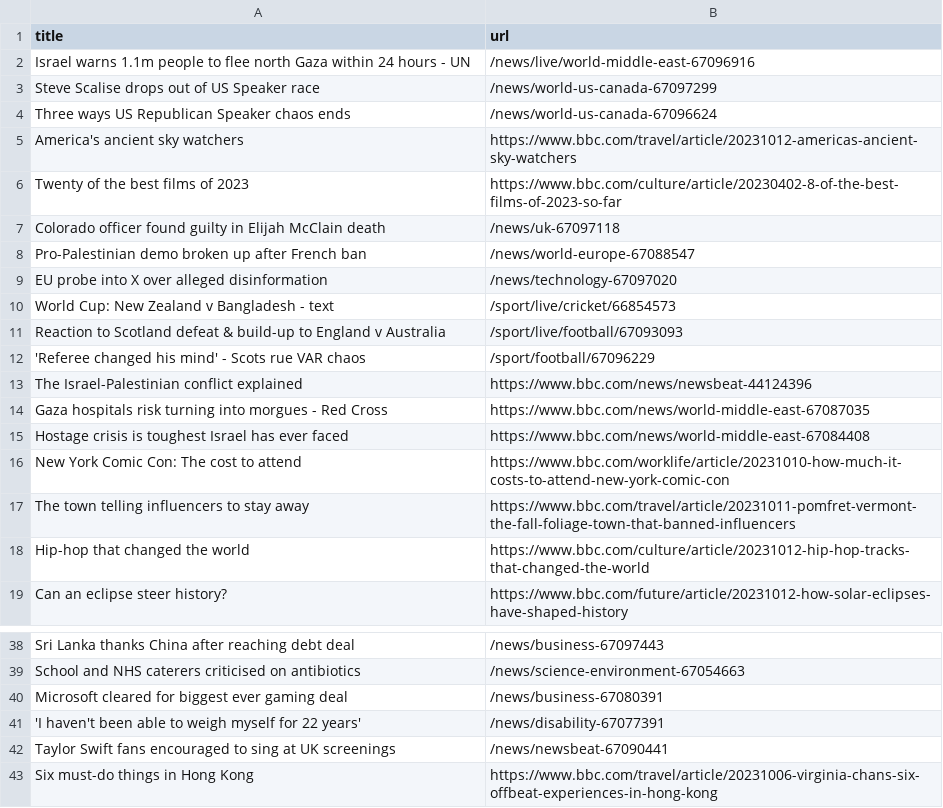
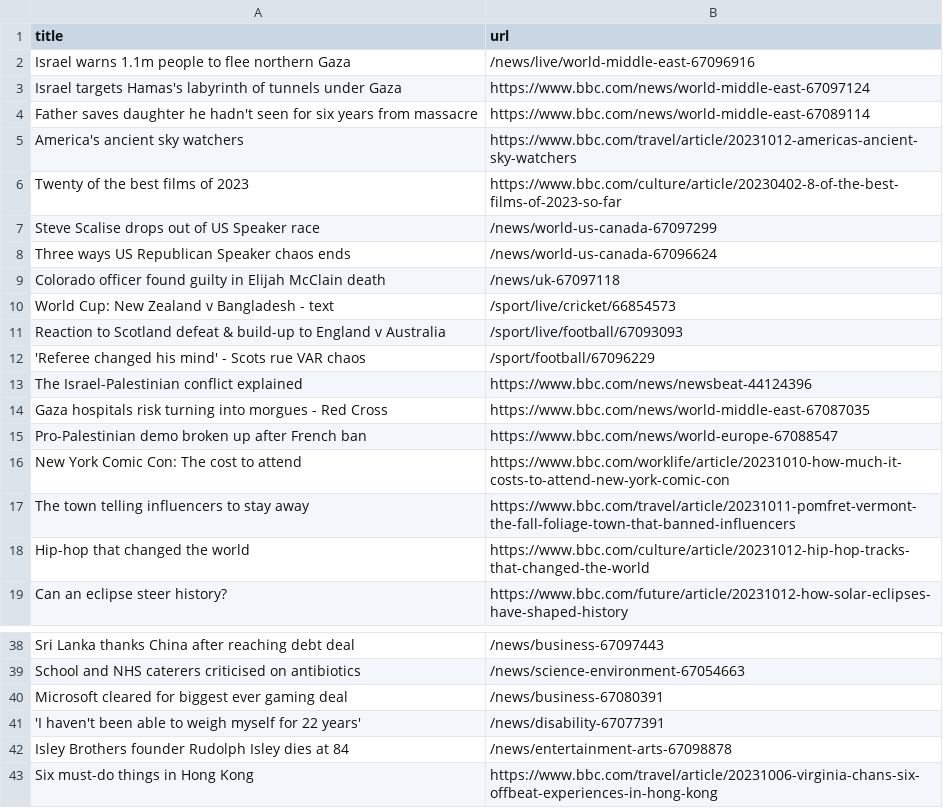
Before and after one commit to jsoma/automatic-scraper-bbc, a CSV file: bbc.csv, drawn as a sheet; only a part is shown, gaps mark what is left out.

```diff
--- a/bbc.csv
+++ b/bbc.csv
@@ -1,10 +1,10 @@
 title,url
-Israel warns 1.1m people to flee north Gaza within 24 hours - UN,/news/live/world-middle-east-67096916
+Israel warns 1.1m people to flee northern Gaza,/news/live/world-middle-east-67096916
+Israel targets Hamas's labyrinth of tunnels under Gaza,https://www.bbc.com/news/world-middle-east-67097124
+Father saves daughter he hadn't seen for six years from massacre,https://www.bbc.com/news/world-middle-east-67089114
+America's ancient sky watchers,https://www.bbc.com/travel/article/20231012-americas-ancient-sky-watchers
+Twenty of the best films of 2023,https://www.bbc.com/culture/article/20230402-8-of-the-best-films-of-2023-so-far
 Steve Scalise drops out of US Speaker race,/news/world-us-canada-67097299
 Three ways US Republican Speaker chaos ends,/news/world-us-canada-67096624
-America's ancient sky watchers,https://www.bbc.com/travel/article/20231012-americas-ancient-sky-watchers
-Twenty of the best films of 2023,https://www.bbc.com/culture/article/20230402-8-of-the-best-films-of-2023-so-far
 Colorado officer found guilty in Elijah McClain death,/news/uk-67097118
-Pro-Palestinian demo broken up after French ban,/news/world-europe-67088547
-EU probe into X over alleged disinformation,/news/technology-67097020
 World Cup: New Zealand v Bangladesh - text,/sport/live/cricket/66854573
@@ -14,3 +14,3 @@ The Israel-Palestinian conflict explained,https://www.bbc.com/news/newsbeat-4412
 Gaza hospitals risk turning into morgues - Red Cross,https://www.bbc.com/news/world-middle-east-67087035
-Hostage crisis is toughest Israel has ever faced,https://www.bbc.com/news/world-middle-east-67084408
+Pro-Palestinian demo broken up after French ban,https://www.bbc.com/news/world-europe-67088547
 New York Comic Con: The cost to attend,https://www.bbc.com/worklife/article/20231010-how-much-it-costs-to-attend-new-york-comic-con
@@ -41,3 +41,3 @@ Microsoft cleared for biggest ever gaming deal,/news/business-67080391
 'I haven't been able to weigh myself for 22 years',/news/disability-67077391
-Taylor Swift fans encouraged to sing at UK screenings,/news/newsbeat-67090441
+Isley Brothers founder Rudolph Isley dies at 84,/news/entertainment-arts-67098878
 Six must-do things in Hong Kong,https://www.bbc.com/travel/article/20231006-virginia-chans-six-offbeat-experiences-in-hong-kong
```
